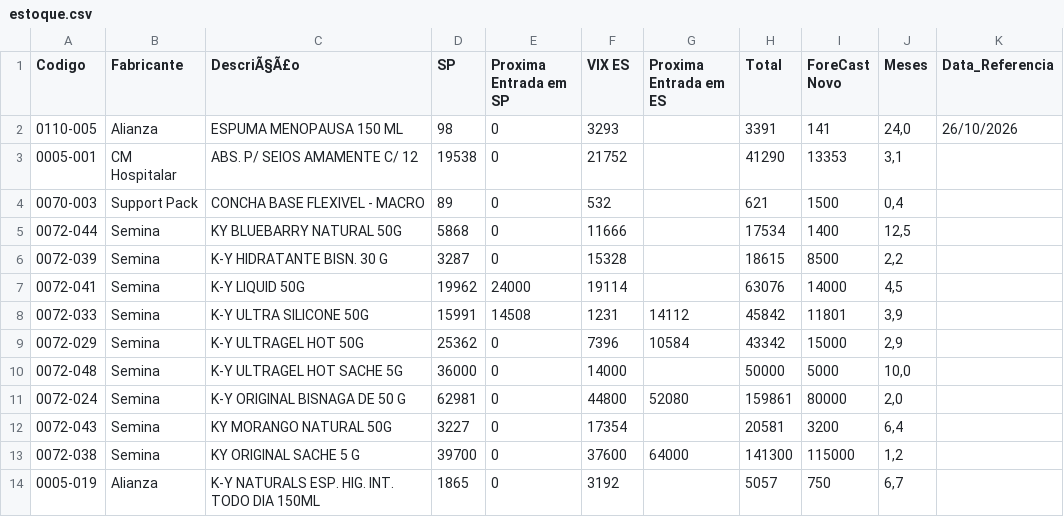
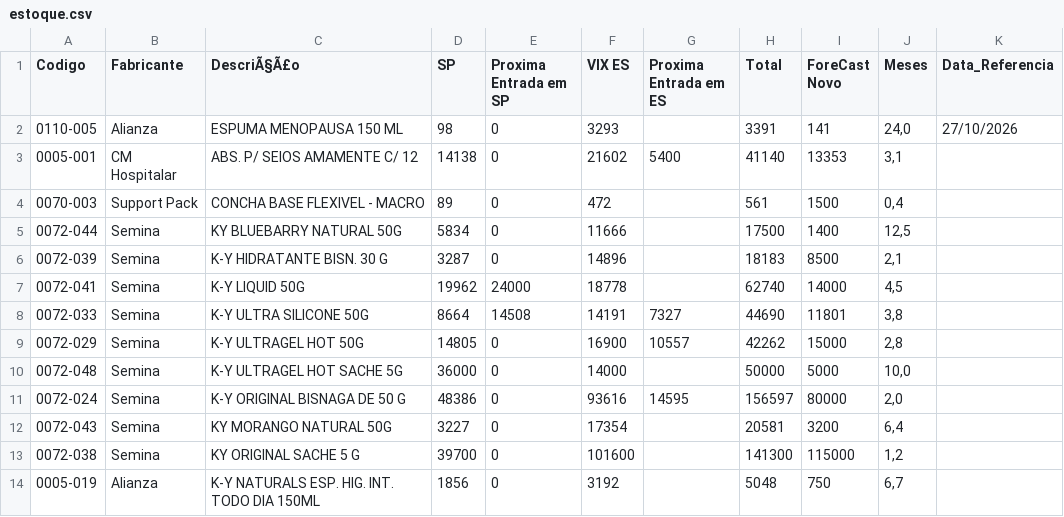
Before and after one commit to GabrielSalim7/Estoque, a CSV file: estoque.csv, drawn as a sheet; only a part is shown; the diff covers the shown part only.

Commit message:
estoque.csv

```diff
--- a/estoque.csv
+++ b/estoque.csv
@@ -1,14 +1,14 @@
 Codigo,Fabricante ,DescriÃ§Ã£o,SP,Proxima Entrada em SP,VIX ES,Proxima Entrada em ES,Total,ForeCast Novo,Meses,Data_Referencia
-0110-005,Alianza,ESPUMA MENOPAUSA 150 ML,98,0,3293,,3391,141,"24,0",26/10/2026
-0005-001,CM Hospitalar,ABS. P/ SEIOS AMAMENTE C/ 12,19538,0,21752,,41290,13353,"3,1",
-0070-003,Support Pack,CONCHA BASE FLEXIVEL - MACRO,89,0,532,,621,1500,"0,4",
-0072-044,Semina,KY BLUEBARRY NATURAL 50G,5868,0,11666,,17534,1400,"12,5",
-0072-039,Semina,K-Y HIDRATANTE BISN. 30 G,3287,0,15328,,18615,8500,"2,2",
-0072-041,Semina,K-Y LIQUID 50G,19962,24000,19114,,63076,14000,"4,5",
-0072-033,Semina,K-Y ULTRA SILICONE 50G,15991,14508,1231,14112,45842,11801,"3,9",
-0072-029,Semina,K-Y ULTRAGEL HOT 50G ,25362,0,7396,10584,43342,15000,"2,9",
+0110-005,Alianza,ESPUMA MENOPAUSA 150 ML,98,0,3293,,3391,141,"24,0",27/10/2026
+0005-001,CM Hospitalar,ABS. P/ SEIOS AMAMENTE C/ 12,14138,0,21602,5400,41140,13353,"3,1",
+0070-003,Support Pack,CONCHA BASE FLEXIVEL - MACRO,89,0,472,,561,1500,"0,4",
+0072-044,Semina,KY BLUEBARRY NATURAL 50G,5834,0,11666,,17500,1400,"12,5",
+0072-039,Semina,K-Y HIDRATANTE BISN. 30 G,3287,0,14896,,18183,8500,"2,1",
+0072-041,Semina,K-Y LIQUID 50G,19962,24000,18778,,62740,14000,"4,5",
+0072-033,Semina,K-Y ULTRA SILICONE 50G,8664,14508,14191,7327,44690,11801,"3,8",
+0072-029,Semina,K-Y ULTRAGEL HOT 50G ,14805,0,16900,10557,42262,15000,"2,8",
 0072-048,Semina,K-Y ULTRAGEL HOT SACHE 5G                         ,36000,0,14000,,50000,5000,"10,0",
-0072-024,Semina,K-Y ORIGINAL BISNAGA DE 50 G,62981,0,44800,52080,159861,80000,"2,0",
+0072-024,Semina,K-Y ORIGINAL BISNAGA DE 50 G,48386,0,93616,14595,156597,80000,"2,0",
 0072-043,Semina,KY MORANGO NATURAL 50G,3227,0,17354,,20581,3200,"6,4",
-0072-038,Semina,KY ORIGINAL SACHE 5 G,39700,0,37600,64000,141300,115000,"1,2",
-0005-019,Alianza,K-Y NATURALS ESP. HIG. INT. TODO DIA 150ML,1865,0,3192,,5057,750,"6,7",
+0072-038,Semina,KY ORIGINAL SACHE 5 G,39700,0,101600,,141300,115000,"1,2",
+0005-019,Alianza,K-Y NATURALS ESP. HIG. INT. TODO DIA 150ML,1856,0,3192,,5048,750,"6,7",
```
Also changed, not shown: 32 edited cells elsewhere in this file.
